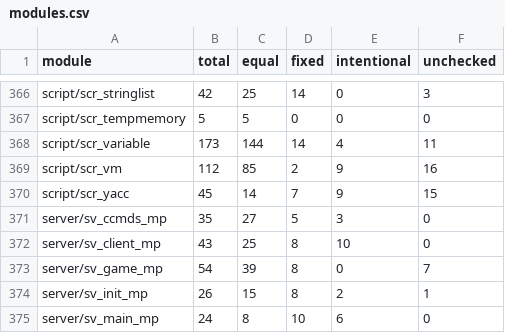
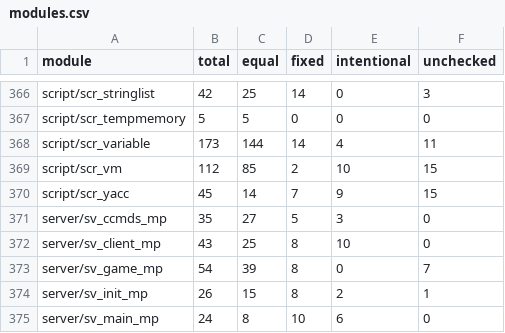
Before and after one commit to STiXzoOR/cod2-silicon, a CSV file: docs/fidelity/modules/modules.csv, drawn as a sheet; only a part is shown, gaps mark what is left out.

```diff
--- a/docs/fidelity/modules/modules.csv
+++ b/docs/fidelity/modules/modules.csv
@@ -368,3 +368,3 @@ script/scr_tempmemory,5,5,0,0,0
 script/scr_variable,173,144,14,4,11
-script/scr_vm,112,85,2,9,16
+script/scr_vm,112,85,2,10,15
 script/scr_yacc,45,14,7,9,15
```
Also changed, not shown: 4 other files.
